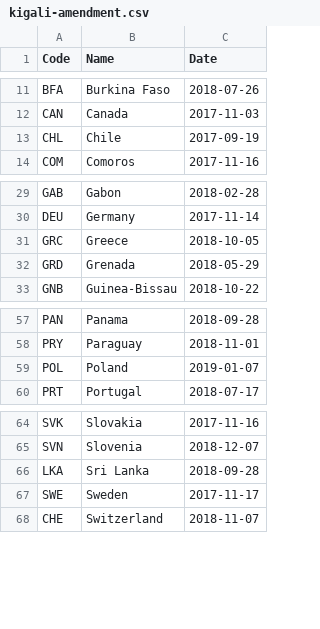
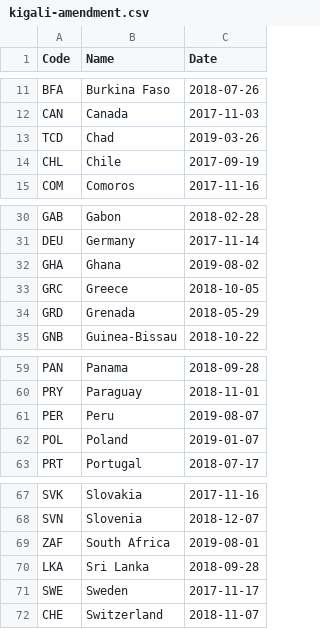
Before and after one commit to openclimatedata/kigali-amendment-entry-into-force, a CSV file: data/kigali-amendment.csv, drawn as a sheet; only a part is shown, gaps mark what is left out.

Commit message:
Update with Chad, Ghana, Peru und South Africa

```diff
--- a/data/kigali-amendment.csv
+++ b/data/kigali-amendment.csv
@@ -12,2 +12,3 @@ BFA,Burkina Faso,2018-07-26
 CAN,Canada,2017-11-03
+TCD,Chad,2019-03-26
 CHL,Chile,2017-09-19
@@ -30,2 +31,3 @@ GAB,Gabon,2018-02-28
 DEU,Germany,2017-11-14
+GHA,Ghana,2019-08-02
 GRC,Greece,2018-10-05
@@ -58,2 +60,3 @@ PAN,Panama,2018-09-28
 PRY,Paraguay,2018-11-01
+PER,Peru,2019-08-07
 POL,Poland,2019-01-07
@@ -65,2 +68,3 @@ SVK,Slovakia,2017-11-16
 SVN,Slovenia,2018-12-07
+ZAF,South Africa,2019-08-01
 LKA,Sri Lanka,2018-09-28
```
